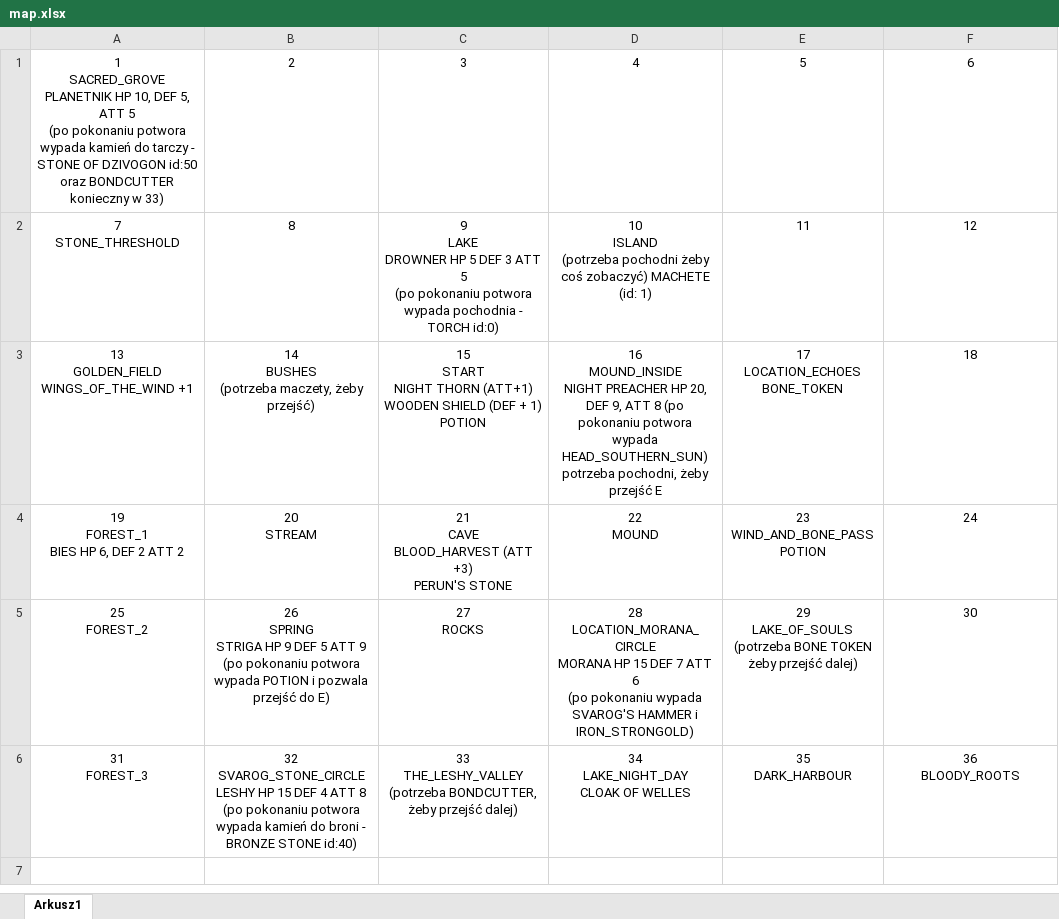
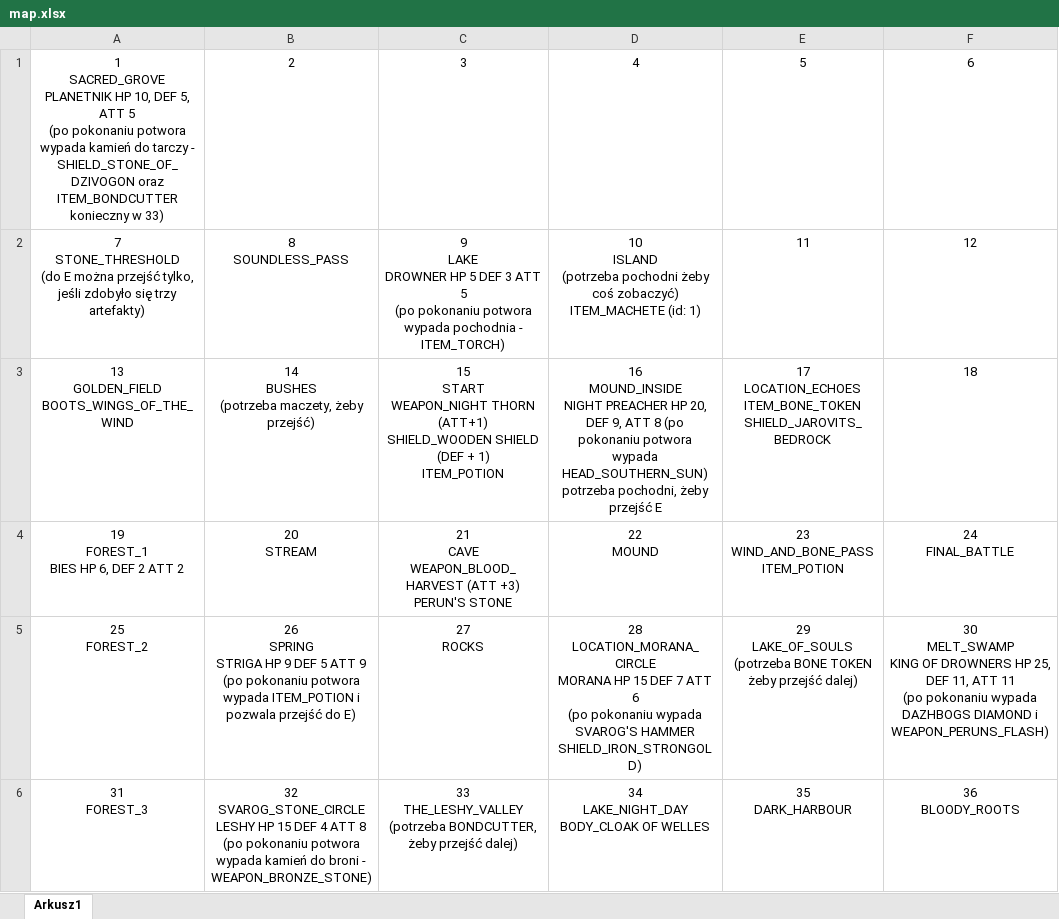
Before and after one commit to delysio/adventure, an Excel workbook: map.xlsx, sheet Arkusz1, drawn as a sheet; values as stored, in another font and other column widths than the file's, no borders; ↵ is a line break in a cell; the diff names each change by its address in the sheet, - before the commit and + after, or states it on an @@ line.

Commit message:
New locations, new weapons and items, added error handling in configuration app, bug fixes.

```diff
--- a/map.xlsx (sheet Arkusz1)
+++ b/map.xlsx (sheet Arkusz1)
-A1: …tarczy - STONE OF DZIVOGON id:50 oraz BONDCUTTER konieczny w…
+A1: …tarczy - SHIELD_STONE_OF_DZIVOGON oraz ITEM_BONDCUTTER ↵ konieczny w…
-A2: 7 ↵ STONE_THRESHOLD
+A2: 7 ↵ STONE_THRESHOLD ↵ (do E można przejść tylko, jeśli zdobyło się trzy artefakty)
-B2: 8
+B2: 8 ↵ SOUNDLESS_PASS
-C2: …pochodnia - TORCH id:0)
+C2: …pochodnia - ITEM_TORCH)
-D2: …coś zobaczyć) MACHETE (id: 1)
+D2: …coś zobaczyć) ITEM_MACHETE (id: 1)
-A3: 13 ↵ GOLDEN_FIELD ↵ WINGS_OF_THE_WIND +1
+A3: 13 ↵ GOLDEN_FIELD ↵ BOOTS_WINGS_OF_THE_WIND
-C3: 15 ↵ START ↵ NIGHT THORN (ATT+1) ↵ WOODEN SHIELD (DEF + 1) ↵ POTION
+C3: 15 ↵ START ↵ WEAPON_NIGHT THORN (ATT+1) ↵ SHIELD_WOODEN SHIELD (DEF + 1) ↵ ITEM_POTION
-E3: 17 ↵ LOCATION_ECHOES ↵ BONE_TOKEN
+E3: 17 ↵ LOCATION_ECHOES ↵ ITEM_BONE_TOKEN ↵ SHIELD_JAROVITS_BEDROCK
-C4: 21 ↵ CAVE ↵ BLOOD_HARVEST (ATT +3)…
+C4: 21 ↵ CAVE ↵ WEAPON_BLOOD_HARVEST (ATT +3)…
-E4: 23 ↵ WIND_AND_BONE_PASS ↵ POTION
+E4: 23 ↵ WIND_AND_BONE_PASS ↵ ITEM_POTION
-F4: 24
+F4: 24 ↵ FINAL_BATTLE
-B5: …potwora wypada POTION i pozwala…
+B5: …potwora wypada ITEM_POTION i pozwala…
-D5: …SVAROG'S HAMMER i IRON_STRONGOLD)
+D5: …SVAROG'S HAMMER ↵ SHIELD_IRON_STRONGOLD)
-F5: 30
+F5: 30 ↵ MELT_SWAMP ↵ KING OF DROWNERS HP 25, DEF 11, ATT 11 ↵ (po pokonaniu wypada DAZHBOGS DIAMOND i WEAPON_PERUNS_FLASH)
-B6: …broni - BRONZE STONE id:40)
+B6: …broni - WEAPON_BRONZE_STONE)
-D6: 34 ↵ LAKE_NIGHT_DAY ↵ CLOAK OF WELLES
+D6: 34 ↵ LAKE_NIGHT_DAY ↵ BODY_CLOAK OF WELLES
```
Also changed, not shown: 28 other files.
